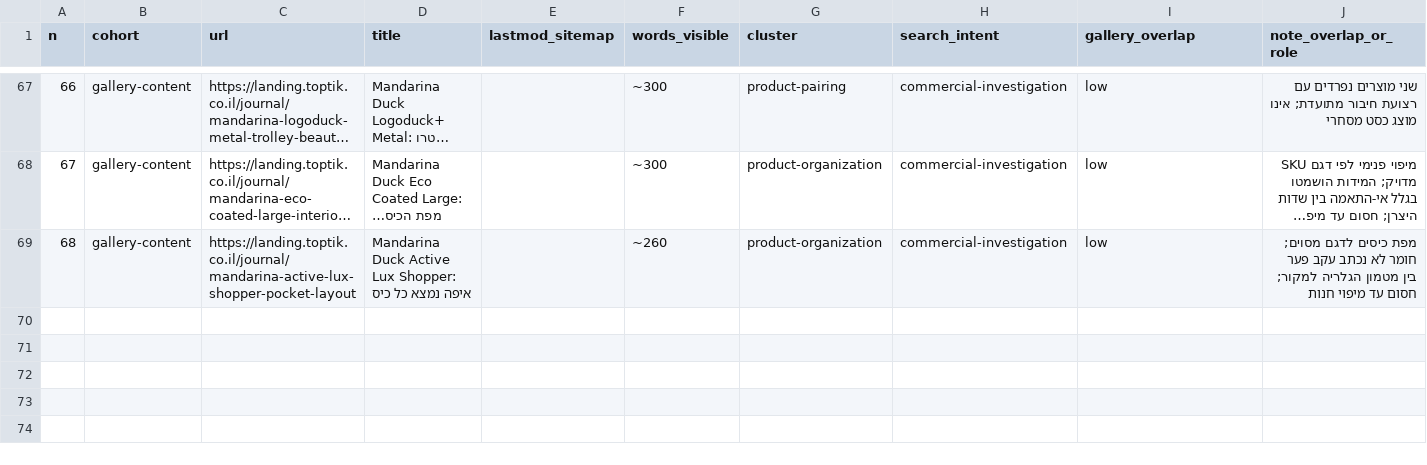
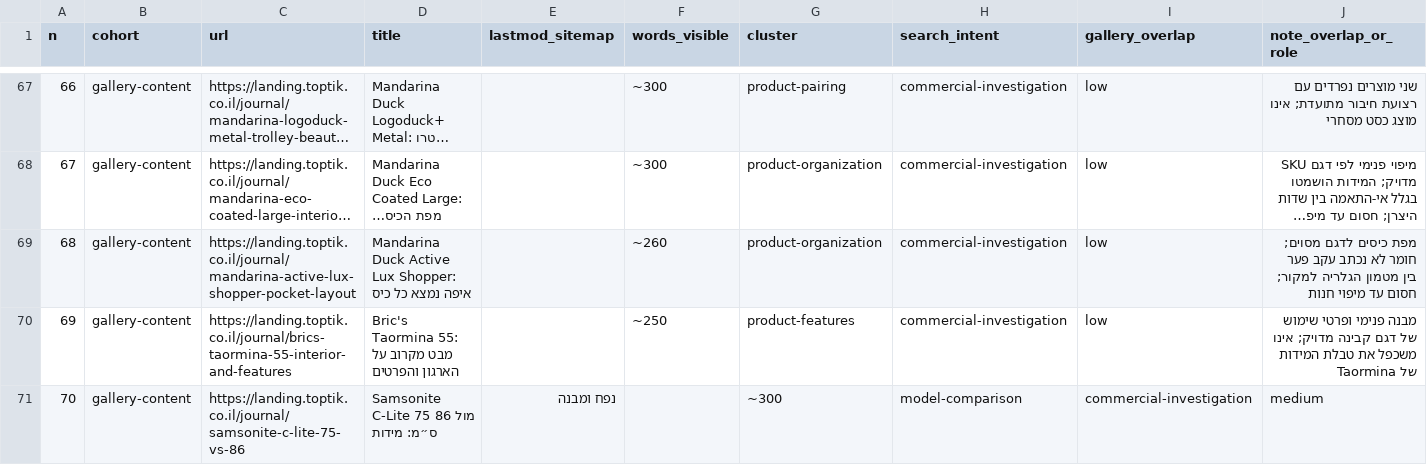
Before and after one commit to toptikorg/toptik, a CSV file: docs/seo/article-map.csv, drawn as a sheet; only a part is shown, gaps mark what is left out; long unchanged cells end in …; rows hold the shown columns only; the diff names each change by its address in the sheet, - before the commit and + after, or states it on an @@ line.

```diff
--- a/docs/seo/article-map.csv
+++ b/docs/seo/article-map.csv
+row 70: 69 | gallery-content | https://landing.toptik.co.il/journal/brics-taormina-55-interior-and-features | Bric's Taormina 55: מבט מקרוב על הארגון והפרטים |  | ~250 | product-features | commercial-investigation | low | מבנה פנימי ופרטי שימוש של דגם קבינה מדויק; אינו משכפל את טבלת המידות של Taormina
+row 71: 70 | gallery-content | https://landing.toptik.co.il/journal/samsonite-c-lite-75-vs-86 | Samsonite C-Lite 75 מול 86 ס״מ: מידות | נפח ומבנה |  | ~300 | model-comparison | commercial-investigation | medium
```
Also changed, not shown: 3 other files.
